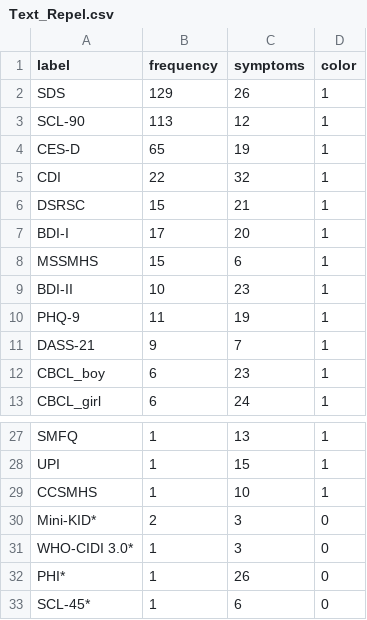
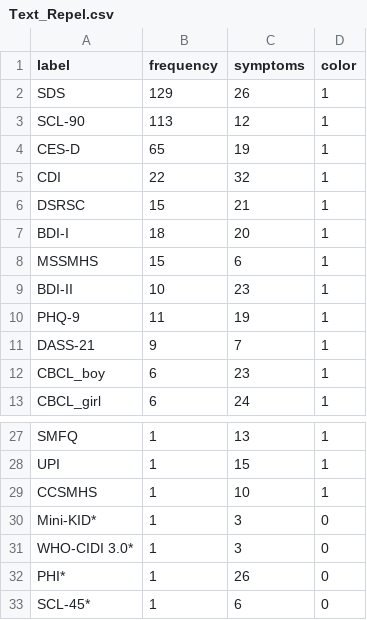
Before and after one commit to Chuan-Peng-Lab/YouthDepressioninScales, a CSV file: 5_Analysis/5_1_Content_Analysis_Plot_&_Jaccard_Index/DATA/Text_Repel.csv, drawn as a sheet; only a part is shown, gaps mark what is left out.

Commit message:
2025.6.8
更新了7_Text_Repel.png的数据文件Text_Repel.csv
其中BDI由于加了张雨新的一篇，从17-18，minikid从2-1

```diff
--- a/5_Analysis/5_1_Content_Analysis_Plot_&_Jaccard_Index/DATA/Text_Repel.csv
+++ b/5_Analysis/5_1_Content_Analysis_Plot_&_Jaccard_Index/DATA/Text_Repel.csv
@@ -6,3 +6,3 @@ CDI,22,32,1
 DSRSC,15,21,1
-BDI-I,17,20,1
+BDI-I,18,20,1
 MSSMHS,15,6,1
@@ -29,3 +29,3 @@ UPI,1,15,1
 CCSMHS,1,10,1
-Mini-KID*,2,3,0
+Mini-KID*,1,3,0
 WHO-CIDI 3.0*,1,3,0
```
Also changed, not shown: 2 other files.
